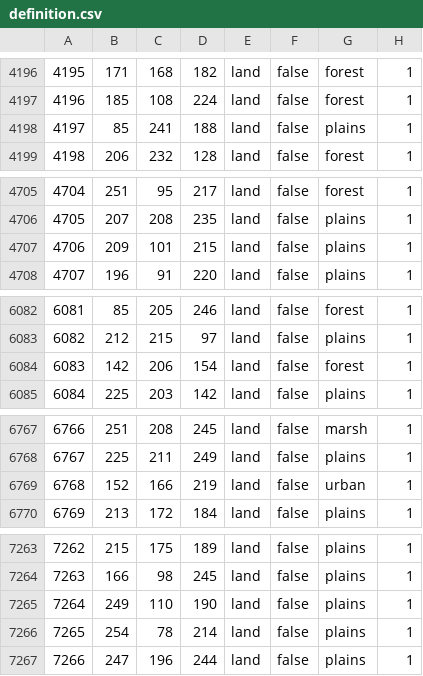
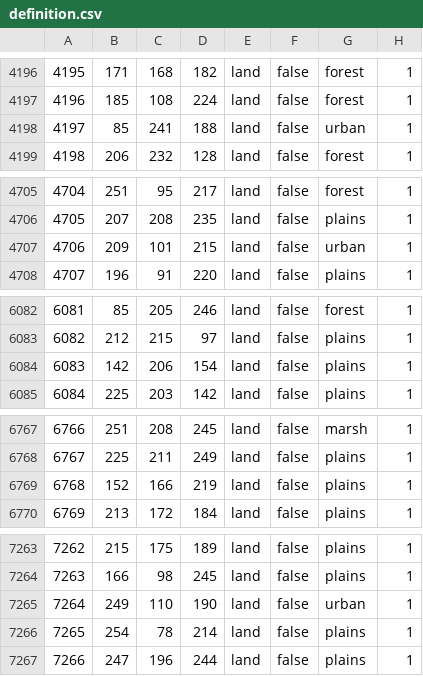
Before and after one commit to TheGamerCant/Across-The-Dnieper, a CSV file: AcrossTheDnieper/map/definition.csv, drawn as a sheet; only a part is shown, gaps mark what is left out; the diff covers the shown part only.

```diff
--- a/AcrossTheDnieper/map/definition.csv
+++ b/AcrossTheDnieper/map/definition.csv
@@ -4197,3 +4197,3 @@
 4196;185;108;224;land;false;forest;1
-4197;85;241;188;land;false;plains;1
+4197;85;241;188;land;false;urban;1
 4198;206;232;128;land;false;forest;1
@@ -4706,3 +4706,3 @@
 4705;207;208;235;land;false;plains;1
-4706;209;101;215;land;false;plains;1
+4706;209;101;215;land;false;urban;1
 4707;196;91;220;land;false;plains;1
@@ -6083,3 +6083,3 @@
 6082;212;215;97;land;false;plains;1
-6083;142;206;154;land;false;forest;1
+6083;142;206;154;land;false;plains;1
 6084;225;203;142;land;false;plains;1
@@ -6768,3 +6768,3 @@
 6767;225;211;249;land;false;plains;1
-6768;152;166;219;land;false;urban;1
+6768;152;166;219;land;false;plains;1
 6769;213;172;184;land;false;plains;1
@@ -7264,3 +7264,3 @@
 7263;166;98;245;land;false;plains;1
-7264;249;110;190;land;false;plains;1
+7264;249;110;190;land;false;urban;1
 7265;254;78;214;land;false;plains;1
```
Also changed, not shown: 22 edited cells elsewhere in this file.
